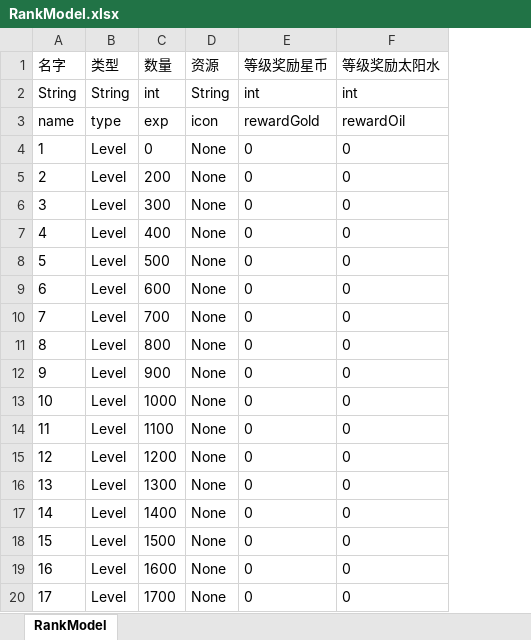
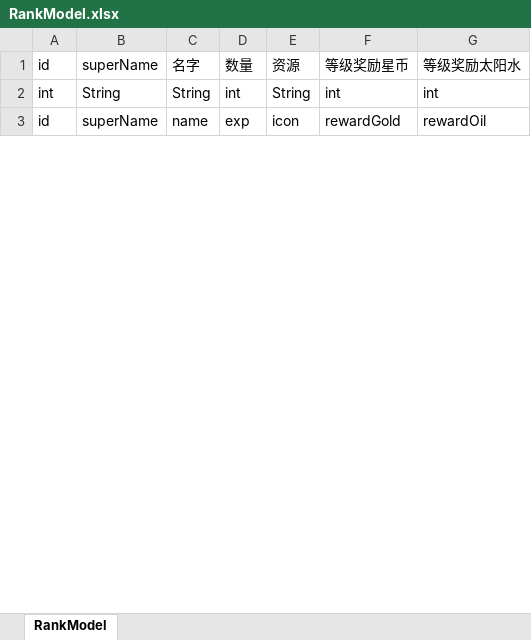
Before and after one commit to yutuer/javatools, an Excel workbook: src/main/resources/excels/RankModel.xlsx, sheet RankModel, drawn as a sheet; only a part is shown; values as stored, in another font and other column widths than the file's, no borders; table styles not drawn; removed rows and columns are numbered as before the commit, all else as after; the diff covers the shown part only; the diff names each change by its address in the sheet, - before the commit and + after, or states it on an @@ line.

```diff
--- a/src/main/resources/excels/RankModel.xlsx (sheet RankModel)
+++ b/src/main/resources/excels/RankModel.xlsx (sheet RankModel)
+column A (id), rows 2-3: int | id
+column B (superName), rows 2-3: String | superName
-column B (类型), rows 2-3: String | type
-row 4: 1 | Level | 0 | None | 0 | 0
-row 5: 2 | Level | 200 | None | 0 | 0
-row 6: 3 | Level | 300 | None | 0 | 0
-row 7: 4 | Level | 400 | None | 0 | 0
-row 8: 5 | Level | 500 | None | 0 | 0
-row 9: 6 | Level | 600 | None | 0 | 0
-row 10: 7 | Level | 700 | None | 0 | 0
-row 11: 8 | Level | 800 | None | 0 | 0
-row 12: 9 | Level | 900 | None | 0 | 0
-row 13: 10 | Level | 1000 | None | 0 | 0
-row 14: 11 | Level | 1100 | None | 0 | 0
-row 15: 12 | Level | 1200 | None | 0 | 0
-row 16: 13 | Level | 1300 | None | 0 | 0
-row 17: 14 | Level | 1400 | None | 0 | 0
-row 18: 15 | Level | 1500 | None | 0 | 0
-row 19: 16 | Level | 1600 | None | 0 | 0
-row 20: 17 | Level | 1700 | None | 0 | 0
```
Also changed, not shown: 97 removed rows, 19 edited cells and cell formats elsewhere in this sheet, src/main/resources/excels/BuildingLimitModel.xlsx, src/main/resources/excels/EntityModel.xlsx, 29 other files.
